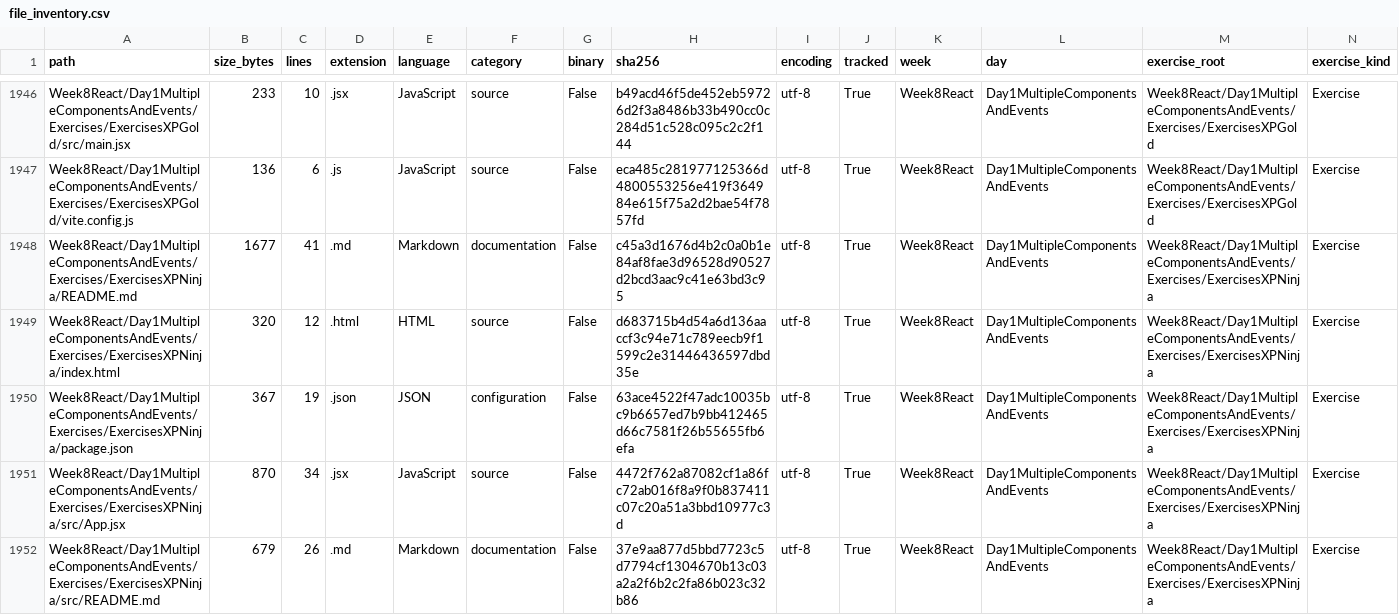
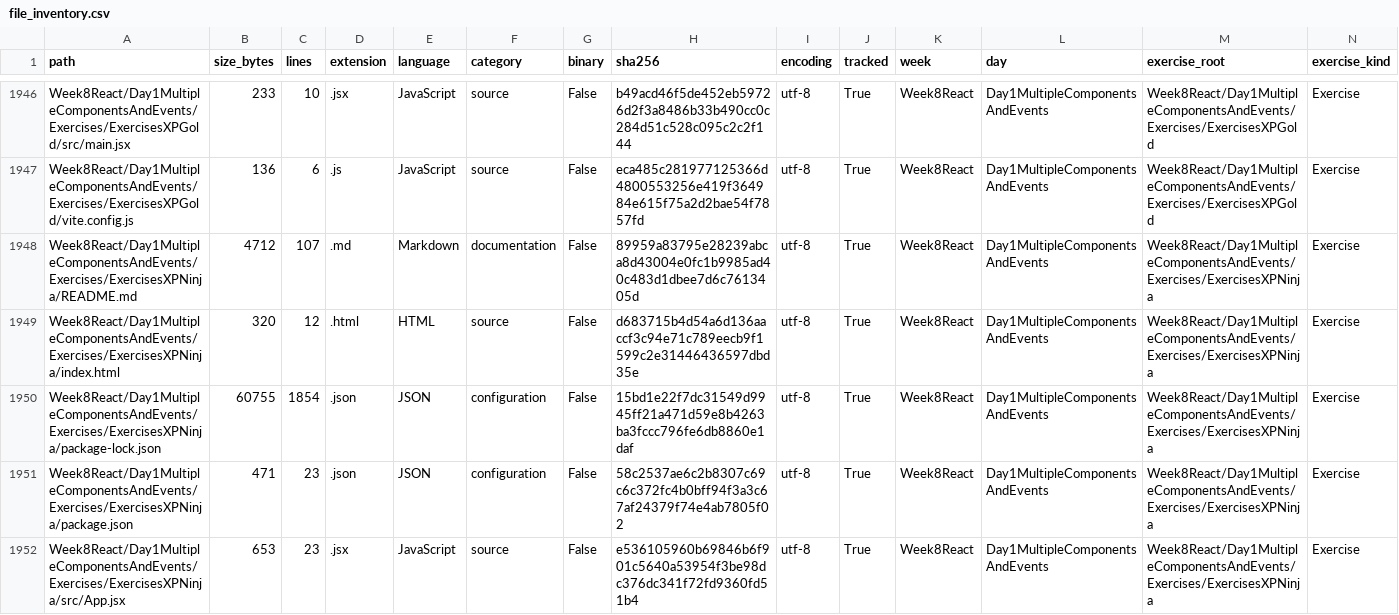
Before and after one commit to LiriothTeltanion/Fullstack2026, a CSV file: reports/catalog/file_inventory.csv, drawn as a sheet; only a part is shown, gaps mark what is left out; the shorter side is filled out with more unchanged rows; addresses are those after the commit; rows hold the shown columns only; the diff covers the shown part only; the diff names each change by its address in the sheet, - before the commit and + after, or states it on an @@ line.

Commit message:
Add a compass clock with tested React timer cleanup (#103)

```diff
--- a/reports/catalog/file_inventory.csv
+++ b/reports/catalog/file_inventory.csv
-B1948 (size_bytes): 1677
+B1948 (size_bytes): 4712
-C1948 (lines): 41
+C1948 (lines): 107
-H1948 (sha256): c45a3d1676d4b2c0a0b1e84af8fae3d96528d90527d2bcd3aac9c41e63bd3c95
+H1948 (sha256): 89959a83795e28239abca8d43004e0fc1b9985ad40c483d1dbee7d6c7613405d
+row 1950: Week8React/Day1MultipleComponentsAndEvents/Exercises/ExercisesXPNinja/package-lock.json | 60755 | 1854 | .json | JSON | configuration | False | 15bd1e22f7dc31549d9945ff21a471d59e8b4263ba3fccc796fe6db8860e1daf | utf-8 | True | Week8React | Day1MultipleComponentsAndEvents | Week8React/Day1MultipleComponentsAndEvents/Exercises/ExercisesXPNinja | Exercise
-B1951 (size_bytes): 367
+B1951 (size_bytes): 471
-C1951 (lines): 19
+C1951 (lines): 23
-H1951 (sha256): 63ace4522f47adc10035bc9b6657ed7b9bb412465d66c7581f26b55655fb6efa
+H1951 (sha256): 58c2537ae6c2b8307c69c6c372fc4b0bff94f3a3c67af24379f74e4ab7805f02
-B1952 (size_bytes): 870
+B1952 (size_bytes): 653
-C1952 (lines): 34
+C1952 (lines): 23
-H1952 (sha256): 4472f762a87082cf1a86fc72ab016f8a9f0b837411c07c20a51a3bbd10977c3d
+H1952 (sha256): e536105960b69846b6f901c5640a53954f3be98dc376dc341f72fd9360fd51b4
```
Also changed, not shown: 8 added rows and 11 edited cells elsewhere in this file, reports/catalog/exercise_catalog.csv, 17 other files.
